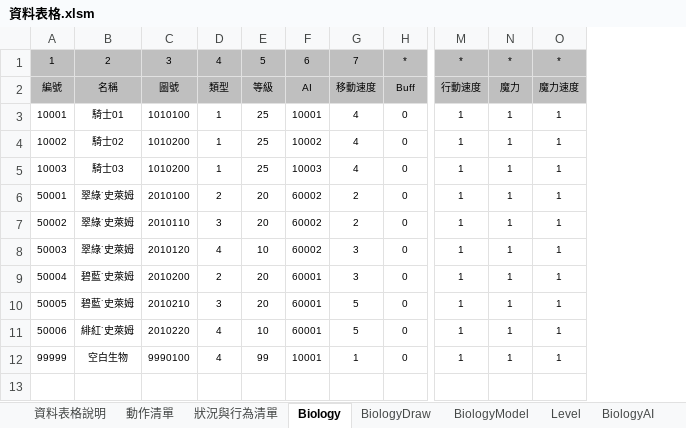
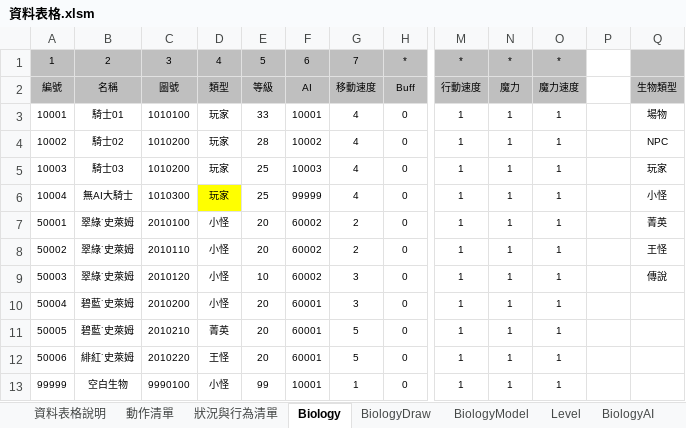
Before and after one commit to sakmor/uFantasy, an Excel workbook: 企劃資料/資料表格.xlsm, sheet Biology, drawn as a sheet; only a part is shown, gaps mark what is left out; values as stored, in another font and other column widths than the file's, no borders; removed rows and columns are numbered as before the commit, all else as after; rows hold the shown columns only; the diff names each change by its address in the sheet, - before the commit and + after, or states it on an @@ line.

```diff
--- a/企劃資料/資料表格.xlsm (sheet Biology)
+++ b/企劃資料/資料表格.xlsm (sheet Biology)
-column D, rows 1-12: 4 | 類型 | 1 | 1 | 1 | 2 | 3 | 4 | 2 | 3 | 4 | 4
+column D, rows 1-5: 4 | 類型 | 玩家 | 玩家 | 玩家; rows 7-13: 小怪 | 小怪 | 小怪 | 小怪 | 菁英 | 王怪 | 小怪
+column P, empty
+column Q, rows 2-5: 生物類型 | 場物 | NPC | 玩家; rows 7-9: 菁英 | 王怪 | 傳說
-E3: 25
+E3: 33
-E4: 25
+E4: 28
+row 6: 10004 | 無AI大騎士 | 1010300 | 玩家 | 25 | 99999 | 4 | 0 | 1 | 1 | 1 |  | 小怪
-E12: 10
+E12: 20
```
Also changed, not shown: sheet BiologyAI, sheet BiologyDraw, 14 other files.
